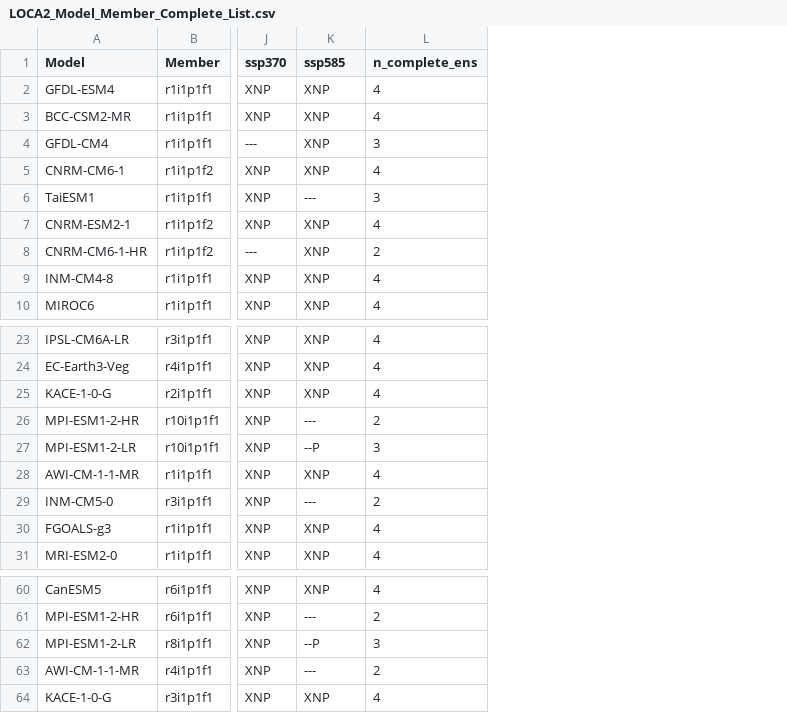
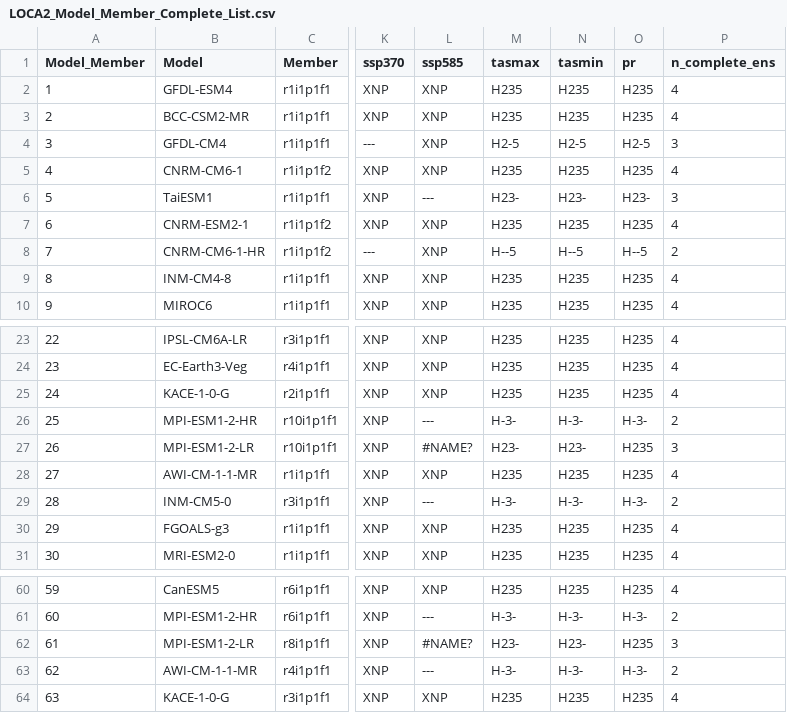
Before and after one commit to wjcapehart/LOCA2_Prep, a CSV file: LOCA2_Model_Member_Complete_List.csv, drawn as a sheet; only a part is shown, gaps mark what is left out; addresses are those after the commit; the diff names each change by its address in the sheet, - before the commit and + after, or states it on an @@ line.

Commit message:
Push revised inventory list

```diff
--- a/LOCA2_Model_Member_Complete_List.csv
+++ b/LOCA2_Model_Member_Complete_List.csv
+column A (Model_Member), rows 2-10: 1 | 2 | 3 | 4 | 5 | 6 | 7 | 8 | 9; rows 23-31: 22 | 23 | 24 | 25 | 26 | 27 | 28 | 29 | 30; rows 60-64: 59 | 60 | 61 | 62 | 63
+column M (tasmax), rows 2-10: H235 | H235 | H2-5 | H235 | H23- | H235 | H--5 | H235 | H235; rows 23-31: H235 | H235 | H235 | H-3- | H23- | H235 | H-3- | H235 | H235; rows 60-64: H235 | H-3- | H23- | H-3- | H235
+column N (tasmin), rows 2-10: H235 | H235 | H2-5 | H235 | H23- | H235 | H--5 | H235 | H235; rows 23-31: H235 | H235 | H235 | H-3- | H23- | H235 | H-3- | H235 | H235; rows 60-64: H235 | H-3- | H23- | H-3- | H235
+column O (pr), rows 2-10: H235 | H235 | H2-5 | H235 | H23- | H235 | H--5 | H235 | H235; rows 23-31: H235 | H235 | H235 | H-3- | H235 | H235 | H-3- | H235 | H235; rows 60-64: H235 | H-3- | H235 | H-3- | H235
-L27 (ssp585): --P
+L27 (ssp585): #NAME?
-L62 (ssp585): --P
+L62 (ssp585): #NAME?
```
Also changed, not shown: LOCA2_Model_Member_Available_List.csv, 5 other files.
